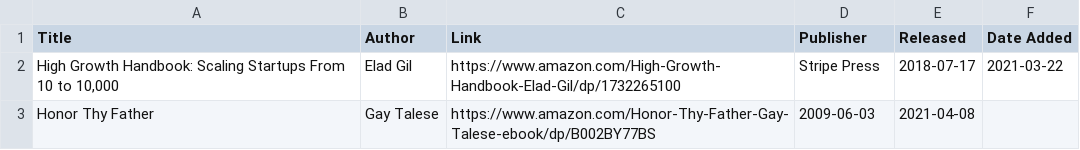
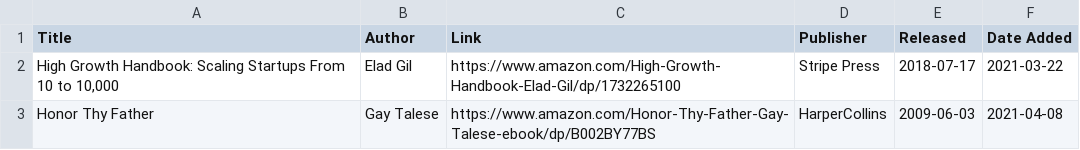
Before and after one commit to satellitelayer/infinite-library-babel, a CSV file: business-books.csv, drawn as a sheet.

Commit message:
Update business-books.csv

```diff
--- a/business-books.csv
+++ b/business-books.csv
@@ -2,2 +2,2 @@ Title, Author, Link, Publisher, Released, Date Added
 "High Growth Handbook: Scaling Startups From 10 to 10,000", Elad Gil, https://www.amazon.com/High-Growth-Handbook-Elad-Gil/dp/1732265100, Stripe Press, 2018-07-17, 2021-03-22
-"Honor Thy Father",Gay Talese,https://www.amazon.com/Honor-Thy-Father-Gay-Talese-ebook/dp/B002BY77BS,2009-06-03,2021-04-08
+"Honor Thy Father",Gay Talese,https://www.amazon.com/Honor-Thy-Father-Gay-Talese-ebook/dp/B002BY77BS,HarperCollins,2009-06-03,2021-04-08
```
